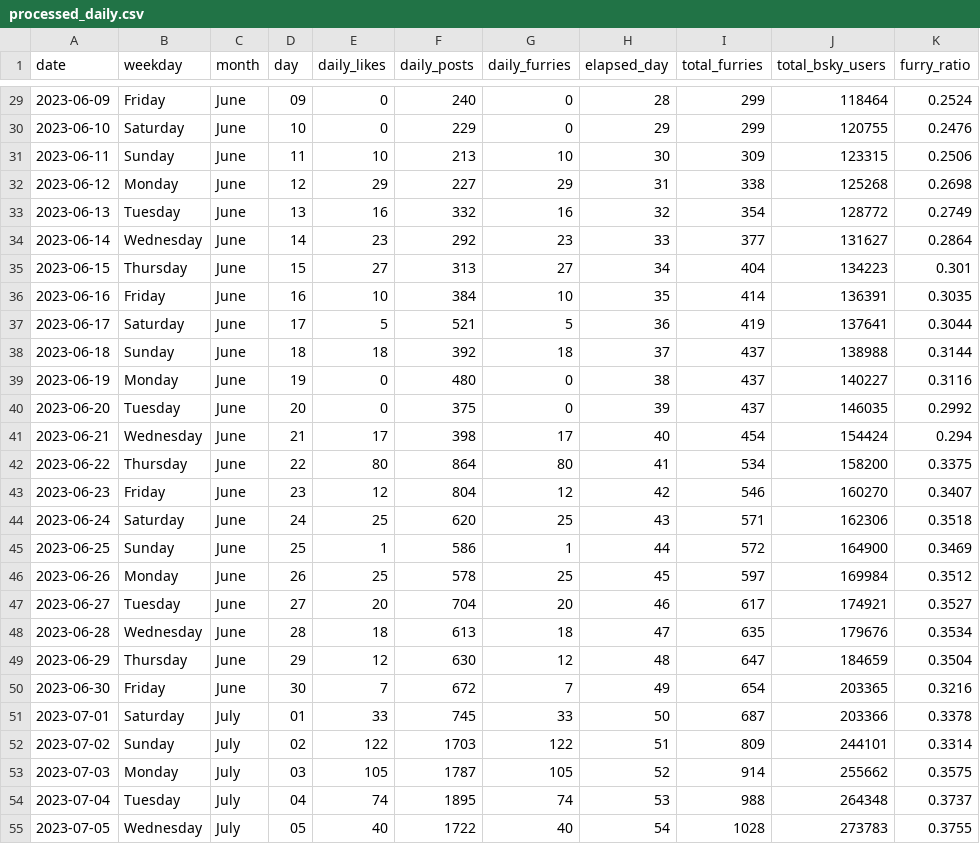
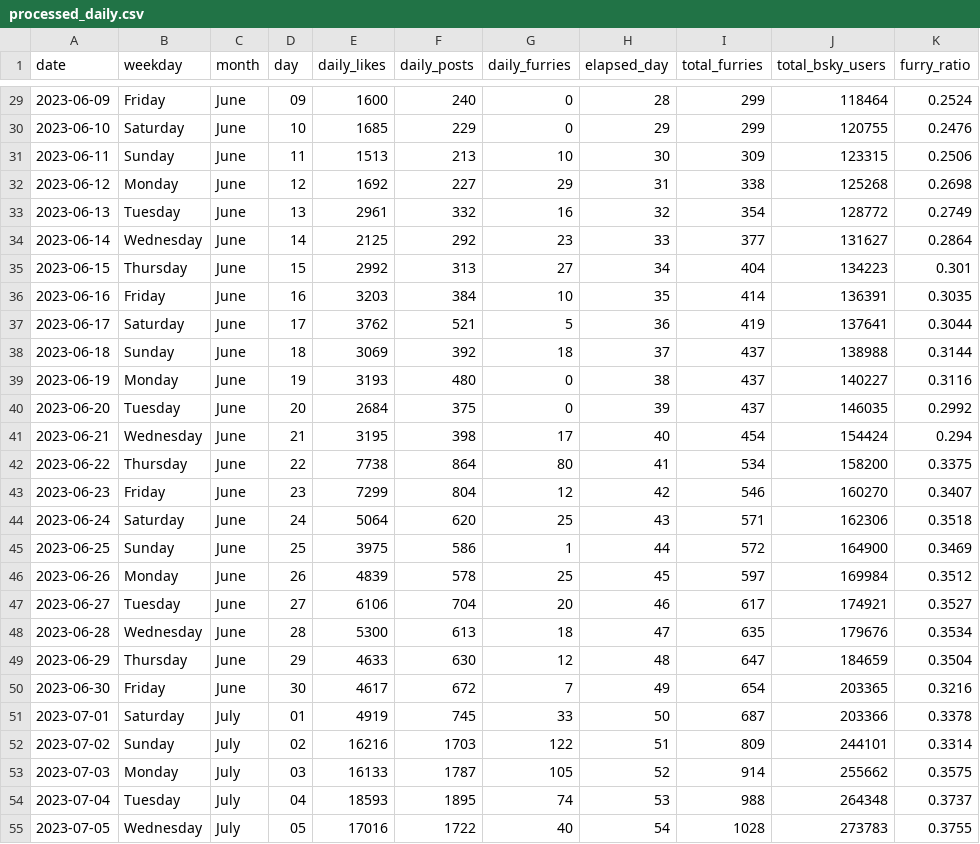
Before and after one commit to onetrickwolfy/furry_on_bluesky_plotting, a CSV file: data/processed/processed_daily.csv, drawn as a sheet; only a part is shown, gaps mark what is left out; the diff covers the shown part only.

```diff
--- a/data/processed/processed_daily.csv
+++ b/data/processed/processed_daily.csv
@@ -29,27 +29,27 @@ date,weekday,month,day,daily_likes,daily_posts,daily_furries,elapsed_day,total_f
-2023-06-09,Friday,June,09,0,240,0,28,299,118464,0.2524
-2023-06-10,Saturday,June,10,0,229,0,29,299,120755,0.2476
-2023-06-11,Sunday,June,11,10,213,10,30,309,123315,0.2506
-2023-06-12,Monday,June,12,29,227,29,31,338,125268,0.2698
-2023-06-13,Tuesday,June,13,16,332,16,32,354,128772,0.2749
-2023-06-14,Wednesday,June,14,23,292,23,33,377,131627,0.2864
-2023-06-15,Thursday,June,15,27,313,27,34,404,134223,0.301
-2023-06-16,Friday,June,16,10,384,10,35,414,136391,0.3035
-2023-06-17,Saturday,June,17,5,521,5,36,419,137641,0.3044
-2023-06-18,Sunday,June,18,18,392,18,37,437,138988,0.3144
-2023-06-19,Monday,June,19,0,480,0,38,437,140227,0.3116
-2023-06-20,Tuesday,June,20,0,375,0,39,437,146035,0.2992
-2023-06-21,Wednesday,June,21,17,398,17,40,454,154424,0.294
-2023-06-22,Thursday,June,22,80,864,80,41,534,158200,0.3375
-2023-06-23,Friday,June,23,12,804,12,42,546,160270,0.3407
-2023-06-24,Saturday,June,24,25,620,25,43,571,162306,0.3518
-2023-06-25,Sunday,June,25,1,586,1,44,572,164900,0.3469
-2023-06-26,Monday,June,26,25,578,25,45,597,169984,0.3512
-2023-06-27,Tuesday,June,27,20,704,20,46,617,174921,0.3527
-2023-06-28,Wednesday,June,28,18,613,18,47,635,179676,0.3534
-2023-06-29,Thursday,June,29,12,630,12,48,647,184659,0.3504
-2023-06-30,Friday,June,30,7,672,7,49,654,203365,0.3216
-2023-07-01,Saturday,July,01,33,745,33,50,687,203366,0.3378
-2023-07-02,Sunday,July,02,122,1703,122,51,809,244101,0.3314
-2023-07-03,Monday,July,03,105,1787,105,52,914,255662,0.3575
-2023-07-04,Tuesday,July,04,74,1895,74,53,988,264348,0.3737
-2023-07-05,Wednesday,July,05,40,1722,40,54,1028,273783,0.3755
+2023-06-09,Friday,June,09,1600,240,0,28,299,118464,0.2524
+2023-06-10,Saturday,June,10,1685,229,0,29,299,120755,0.2476
+2023-06-11,Sunday,June,11,1513,213,10,30,309,123315,0.2506
+2023-06-12,Monday,June,12,1692,227,29,31,338,125268,0.2698
+2023-06-13,Tuesday,June,13,2961,332,16,32,354,128772,0.2749
+2023-06-14,Wednesday,June,14,2125,292,23,33,377,131627,0.2864
+2023-06-15,Thursday,June,15,2992,313,27,34,404,134223,0.301
+2023-06-16,Friday,June,16,3203,384,10,35,414,136391,0.3035
+2023-06-17,Saturday,June,17,3762,521,5,36,419,137641,0.3044
+2023-06-18,Sunday,June,18,3069,392,18,37,437,138988,0.3144
+2023-06-19,Monday,June,19,3193,480,0,38,437,140227,0.3116
+2023-06-20,Tuesday,June,20,2684,375,0,39,437,146035,0.2992
+2023-06-21,Wednesday,June,21,3195,398,17,40,454,154424,0.294
+2023-06-22,Thursday,June,22,7738,864,80,41,534,158200,0.3375
+2023-06-23,Friday,June,23,7299,804,12,42,546,160270,0.3407
+2023-06-24,Saturday,June,24,5064,620,25,43,571,162306,0.3518
+2023-06-25,Sunday,June,25,3975,586,1,44,572,164900,0.3469
+2023-06-26,Monday,June,26,4839,578,25,45,597,169984,0.3512
+2023-06-27,Tuesday,June,27,6106,704,20,46,617,174921,0.3527
+2023-06-28,Wednesday,June,28,5300,613,18,47,635,179676,0.3534
+2023-06-29,Thursday,June,29,4633,630,12,48,647,184659,0.3504
+2023-06-30,Friday,June,30,4617,672,7,49,654,203365,0.3216
+2023-07-01,Saturday,July,01,4919,745,33,50,687,203366,0.3378
+2023-07-02,Sunday,July,02,16216,1703,122,51,809,244101,0.3314
+2023-07-03,Monday,July,03,16133,1787,105,52,914,255662,0.3575
+2023-07-04,Tuesday,July,04,18593,1895,74,53,988,264348,0.3737
+2023-07-05,Wednesday,July,05,17016,1722,40,54,1028,273783,0.3755
```
Also changed, not shown: 32 edited cells elsewhere in this file, 3 other files.
